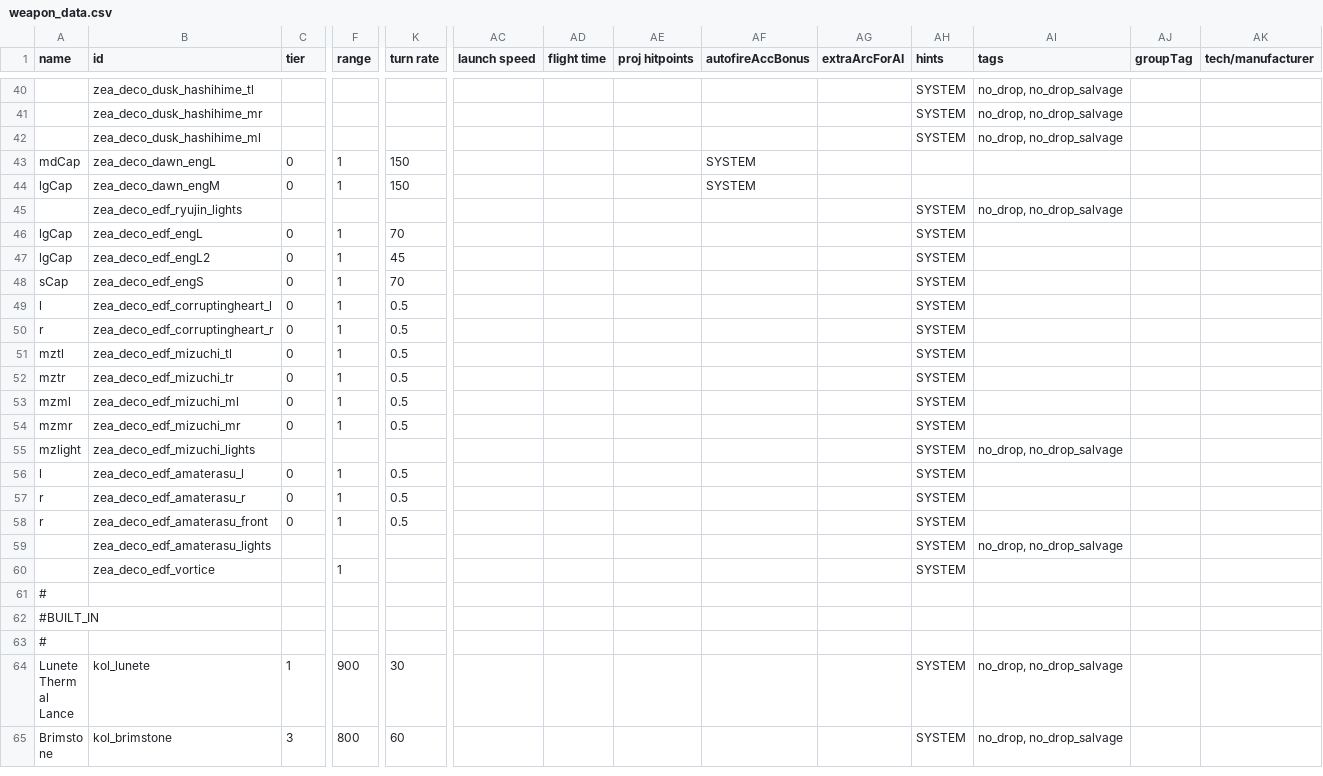
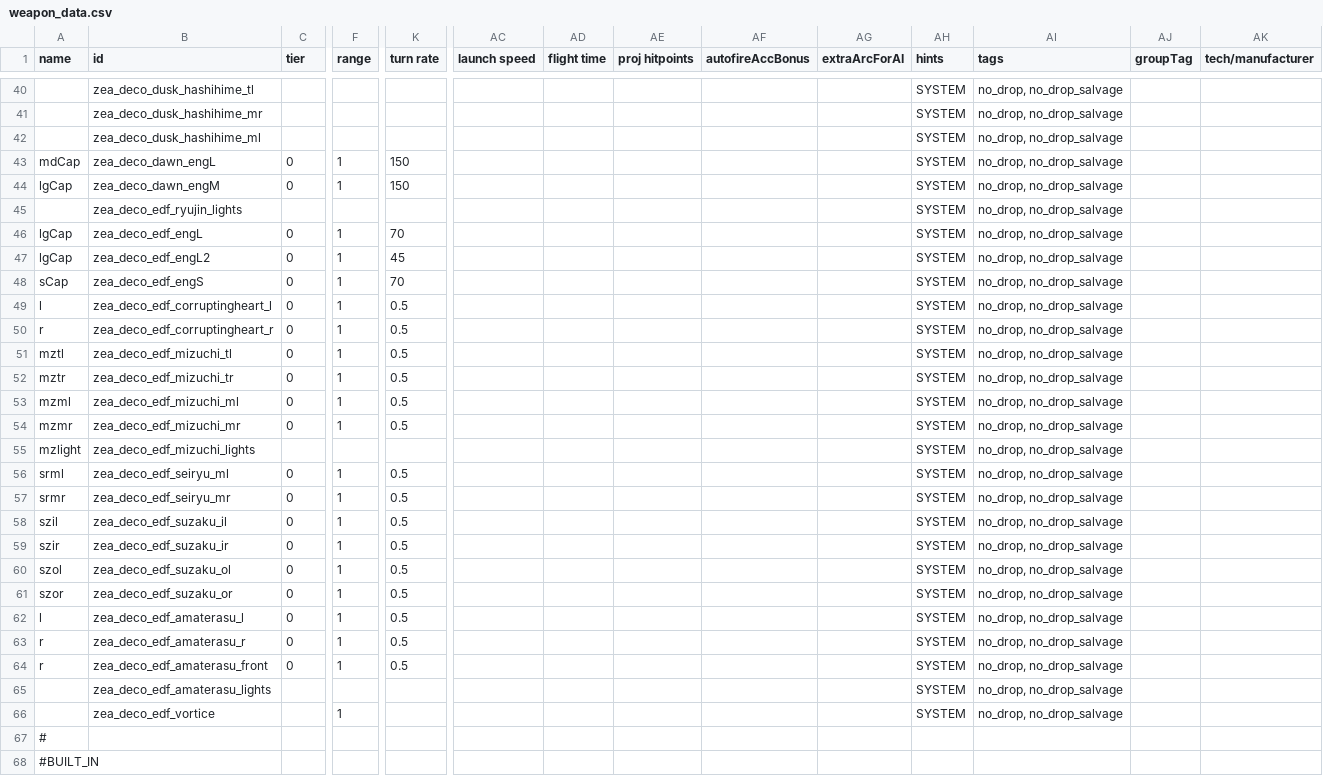
Before and after one commit to Dal-041/Knights_of_Ludd, a CSV file: data/weapons/weapon_data.csv, drawn as a sheet; only a part is shown, gaps mark what is left out; the shorter side is filled out with more unchanged rows; addresses are those after the commit; rows hold the shown columns only; the diff covers the shown part only; the diff names each change by its address in the sheet, - before the commit and + after, or states it on an @@ line.

```diff
--- a/data/weapons/weapon_data.csv
+++ b/data/weapons/weapon_data.csv
-AF43:AF44 (autofireAccBonus): SYSTEM
+AF43:AF44 (autofireAccBonus): (empty)
-AH43:AH44 (hints): (empty)
+AH43:AH44 (hints): SYSTEM
-AI43:AI44 (tags): (empty)
+AI43:AI44 (tags): no_drop, no_drop_salvage
-AI46:AI54 (tags): (empty)
+AI46:AI54 (tags): no_drop, no_drop_salvage
+row 56: srml | zea_deco_edf_seiryu_ml | 0 | 1 | 0.5 |  |  |  |  |  | SYSTEM | no_drop, no_drop_salvage
+row 57: srmr | zea_deco_edf_seiryu_mr | 0 | 1 | 0.5 |  |  |  |  |  | SYSTEM | no_drop, no_drop_salvage
+row 58: szil | zea_deco_edf_suzaku_il | 0 | 1 | 0.5 |  |  |  |  |  | SYSTEM | no_drop, no_drop_salvage
+row 59: szir | zea_deco_edf_suzaku_ir | 0 | 1 | 0.5 |  |  |  |  |  | SYSTEM | no_drop, no_drop_salvage
+row 60: szol | zea_deco_edf_suzaku_ol | 0 | 1 | 0.5 |  |  |  |  |  | SYSTEM | no_drop, no_drop_salvage
+row 61: szor | zea_deco_edf_suzaku_or | 0 | 1 | 0.5 |  |  |  |  |  | SYSTEM | no_drop, no_drop_salvage
-AI62:AI64 (tags): (empty)
+AI62:AI64 (tags): no_drop, no_drop_salvage
-AI66 (tags): (empty)
+AI66 (tags): no_drop, no_drop_salvage
```
Also changed, not shown: 1 added row and 1 edited cell elsewhere in this file, 6 other files.
